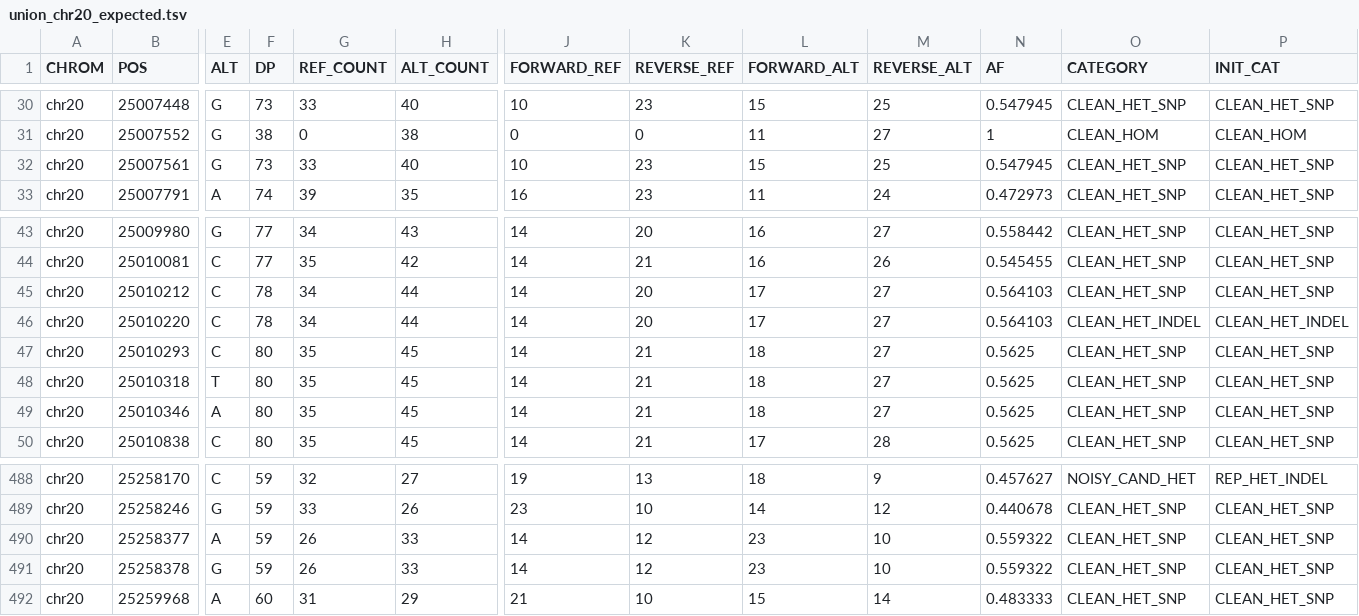
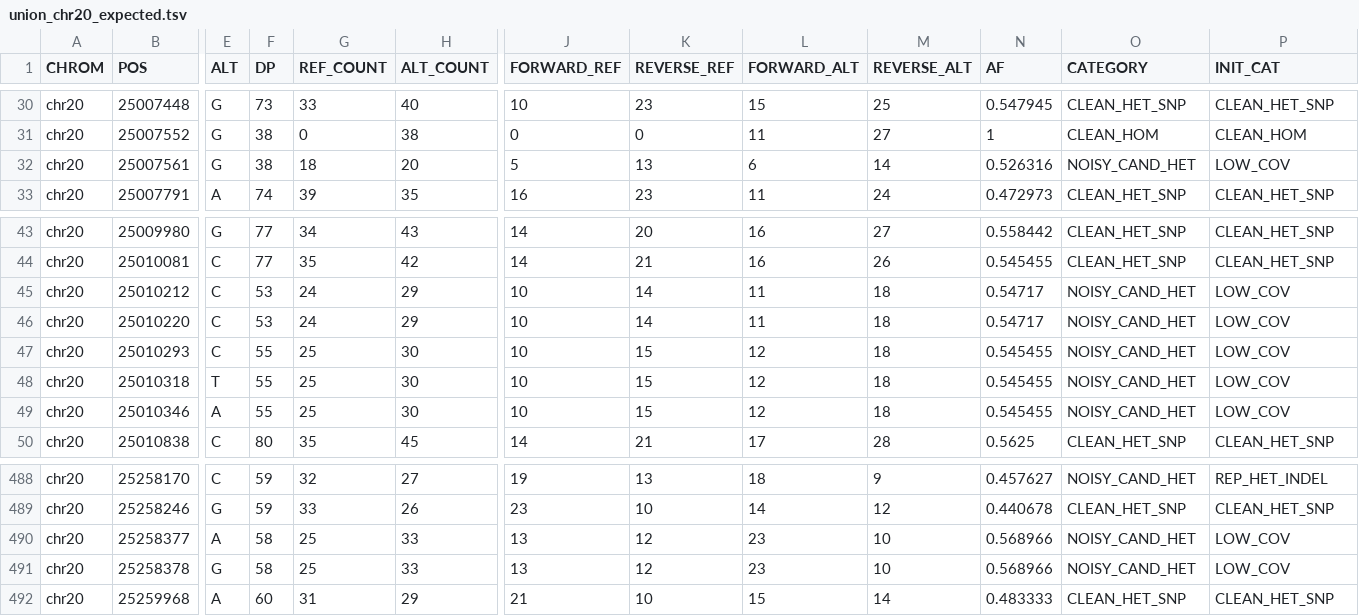
Before and after one commit to kokyriakidis/pgphase, a TSV file: test_data/expected/plegma/union_chr20_expected.tsv, drawn as a sheet; only a part is shown, gaps mark what is left out; the diff covers the shown part only; the diff names each change by its address in the sheet, - before the commit and + after, or states it on an @@ line.

```diff
--- a/test_data/expected/plegma/union_chr20_expected.tsv
+++ b/test_data/expected/plegma/union_chr20_expected.tsv
-F32 (DP): 73
+F32 (DP): 38
-G32 (REF_COUNT): 33
+G32 (REF_COUNT): 18
-H32 (ALT_COUNT): 40
+H32 (ALT_COUNT): 20
-J32 (FORWARD_REF): 10
+J32 (FORWARD_REF): 5
-K32 (REVERSE_REF): 23
+K32 (REVERSE_REF): 13
-L32 (FORWARD_ALT): 15
+L32 (FORWARD_ALT): 6
-M32 (REVERSE_ALT): 25
+M32 (REVERSE_ALT): 14
-N32 (AF): 0.547945
+N32 (AF): 0.526316
-O32 (CATEGORY): CLEAN_HET_SNP
+O32 (CATEGORY): NOISY_CAND_HET
-P32 (INIT_CAT): CLEAN_HET_SNP
+P32 (INIT_CAT): LOW_COV
-F45:F46 (DP): 78
+F45:F46 (DP): 53
-G45:G46 (REF_COUNT): 34
+G45:G46 (REF_COUNT): 24
-H45:H46 (ALT_COUNT): 44
+H45:H46 (ALT_COUNT): 29
-J45:J49 (FORWARD_REF): 14
+J45:J49 (FORWARD_REF): 10
-K45:K46 (REVERSE_REF): 20
+K45:K46 (REVERSE_REF): 14
-L45:L46 (FORWARD_ALT): 17
+L45:L46 (FORWARD_ALT): 11
-M45:M49 (REVERSE_ALT): 27
+M45:M49 (REVERSE_ALT): 18
-N45:N46 (AF): 0.564103
+N45:N46 (AF): 0.54717
-O45 (CATEGORY): CLEAN_HET_SNP
+O45 (CATEGORY): NOISY_CAND_HET
-P45 (INIT_CAT): CLEAN_HET_SNP
+P45 (INIT_CAT): LOW_COV
-O46 (CATEGORY): CLEAN_HET_INDEL
+O46 (CATEGORY): NOISY_CAND_HET
-P46 (INIT_CAT): CLEAN_HET_INDEL
+P46 (INIT_CAT): LOW_COV
-F47:F49 (DP): 80
+F47:F49 (DP): 55
-G47:G49 (REF_COUNT): 35
+G47:G49 (REF_COUNT): 25
-H47:H49 (ALT_COUNT): 45
+H47:H49 (ALT_COUNT): 30
-K47:K49 (REVERSE_REF): 21
+K47:K49 (REVERSE_REF): 15
-L47:L49 (FORWARD_ALT): 18
+L47:L49 (FORWARD_ALT): 12
-N47:N49 (AF): 0.5625
+N47:N49 (AF): 0.545455
-O47:O49 (CATEGORY): CLEAN_HET_SNP
+O47:O49 (CATEGORY): NOISY_CAND_HET
-P47:P49 (INIT_CAT): CLEAN_HET_SNP
+P47:P49 (INIT_CAT): LOW_COV
-F490:F491 (DP): 59
+F490:F491 (DP): 58
-G490:G491 (REF_COUNT): 26
+G490:G491 (REF_COUNT): 25
-J490:J491 (FORWARD_REF): 14
+J490:J491 (FORWARD_REF): 13
-N490:N491 (AF): 0.559322
+N490:N491 (AF): 0.568966
-O490:O491 (CATEGORY): CLEAN_HET_SNP
+O490:O491 (CATEGORY): NOISY_CAND_HET
-P490:P491 (INIT_CAT): CLEAN_HET_SNP
+P490:P491 (INIT_CAT): LOW_COV
```
Also changed, not shown: 18 edited cells elsewhere in this file, test_data/expected/union_chr20_expected.tsv, 5 other files.
